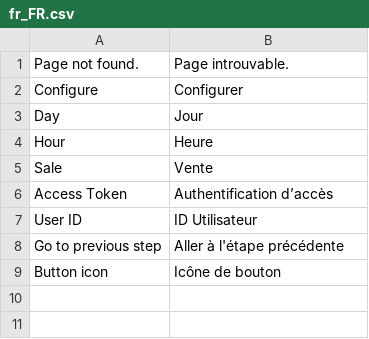
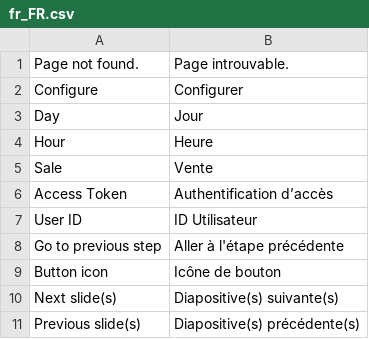
Before and after one commit to magesuite/content-constructor-frontend, a CSV file: i18n/fr_FR.csv, drawn as a sheet; the diff names each change by its address in the sheet, - before the commit and + after, or states it on an @@ line.

Commit message:
feat: [NKD-4760] A11y, Added missing translations

```diff
--- a/i18n/fr_FR.csv
+++ b/i18n/fr_FR.csv
+row 10: Next slide(s) | Diapositive(s) suivante(s)
+row 11: Previous slide(s) | Diapositive(s) précédente(s)
```
Also changed, not shown: i18n/de_CH.csv, i18n/de_DE.csv, 8 other files.
